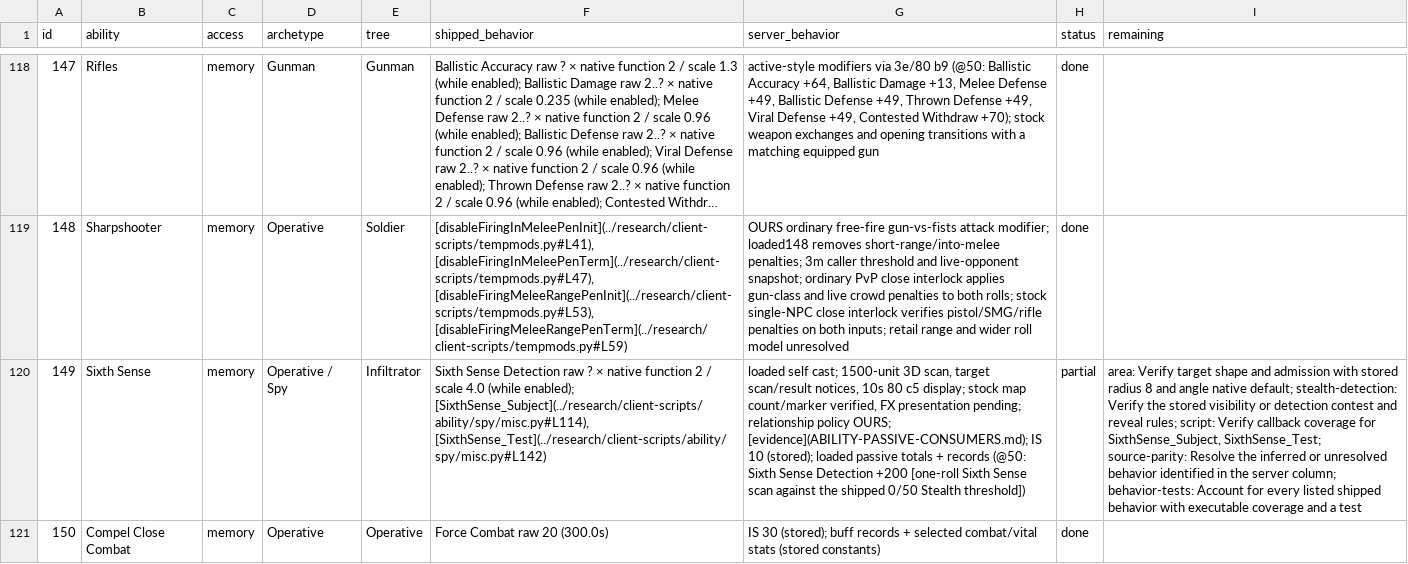
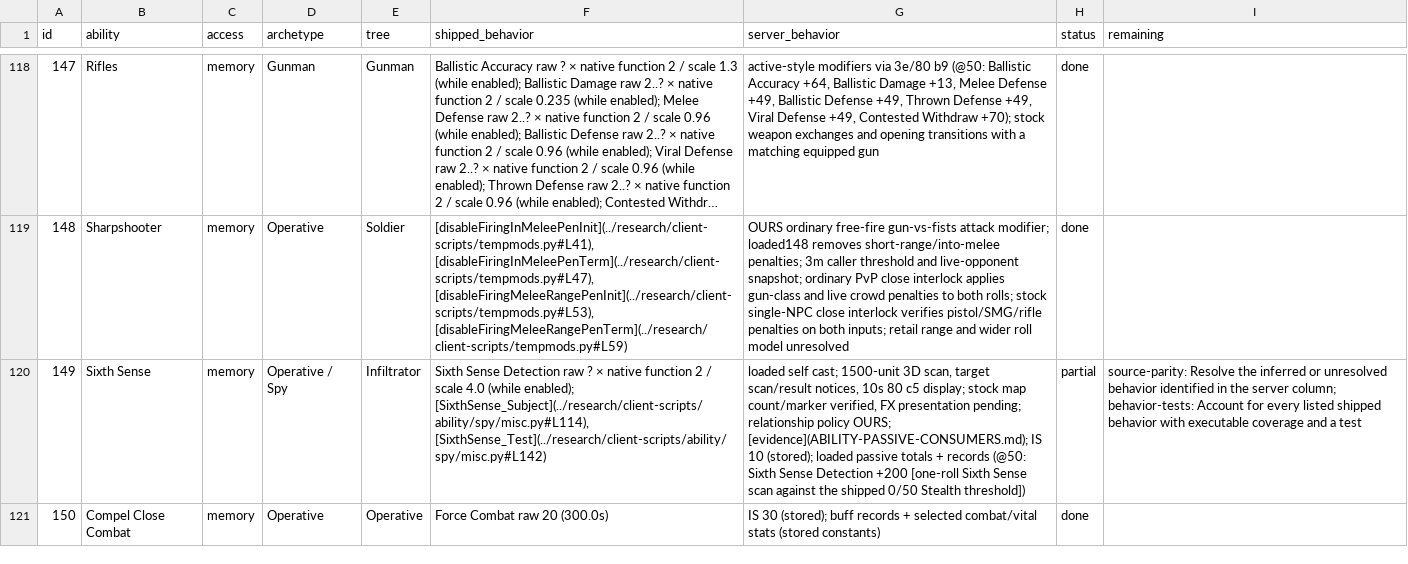
Before and after one commit to kylebrussell/mxo-hd, a CSV file: docs/ABILITY-PARITY.csv, drawn as a sheet; only a part is shown, gaps mark what is left out; long unchanged cells end in …; the diff covers the shown part only; the diff names each change by its address in the sheet, - before the commit and + after, or states it on an @@ line.

```diff
--- a/docs/ABILITY-PARITY.csv
+++ b/docs/ABILITY-PARITY.csv
-I120 (remaining): area: Verify target shape and admission with stored radius 8 and angle native default; stealth-detection: Verify the stored visibility or detection contest and reveal rules; script: Verify callback coverage for SixthSense_Subject, SixthSense_Test; source-parity: Resolve…
+I120 (remaining): source-parity: Resolve…
```
Also changed, not shown: 16 edited cells elsewhere in this file, 2 other files.
